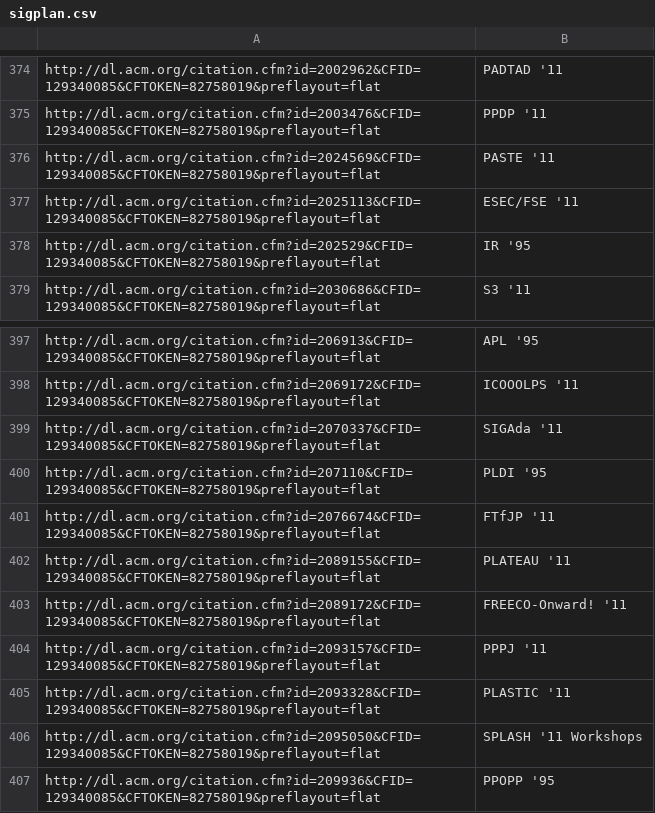
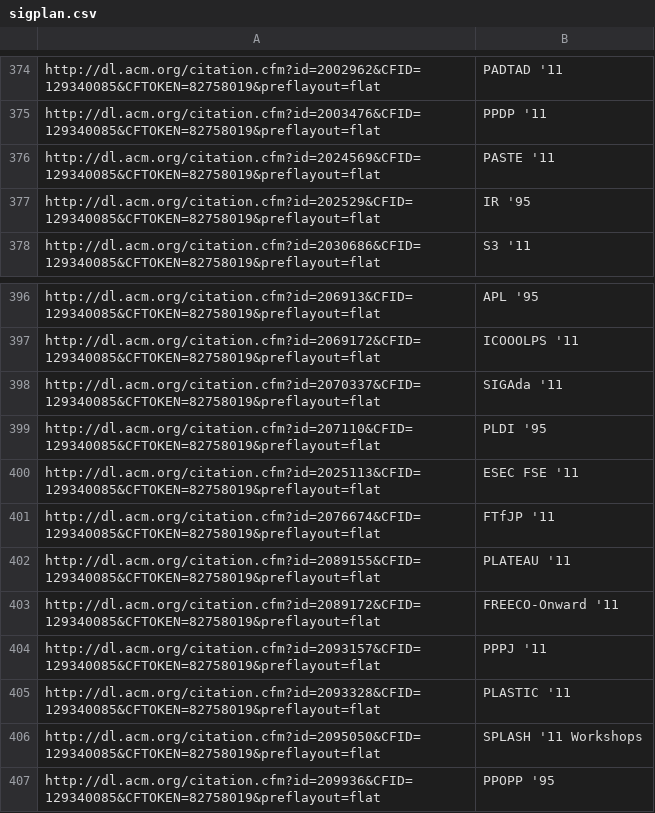
Before and after one commit to mgree/tmpl, a CSV file: sigplan.csv, drawn as a sheet; only a part is shown, gaps mark what is left out.

Commit message:
minor fixes

```diff
--- a/sigplan.csv
+++ b/sigplan.csv
@@ -376,3 +376,2 @@ http://dl.acm.org/citation.cfm?id=2003476&CFID=129340085&CFTOKEN=82758019&prefla
 http://dl.acm.org/citation.cfm?id=2024569&CFID=129340085&CFTOKEN=82758019&preflayout=flat,"PASTE '11"
-http://dl.acm.org/citation.cfm?id=2025113&CFID=129340085&CFTOKEN=82758019&preflayout=flat,"ESEC/FSE '11"
 http://dl.acm.org/citation.cfm?id=202529&CFID=129340085&CFTOKEN=82758019&preflayout=flat,"IR '95"
@@ -400,5 +399,6 @@ http://dl.acm.org/citation.cfm?id=2070337&CFID=129340085&CFTOKEN=82758019&prefla
 http://dl.acm.org/citation.cfm?id=207110&CFID=129340085&CFTOKEN=82758019&preflayout=flat,"PLDI '95"
+http://dl.acm.org/citation.cfm?id=2025113&CFID=129340085&CFTOKEN=82758019&preflayout=flat,"ESEC FSE '11"
 http://dl.acm.org/citation.cfm?id=2076674&CFID=129340085&CFTOKEN=82758019&preflayout=flat,"FTfJP '11"
 http://dl.acm.org/citation.cfm?id=2089155&CFID=129340085&CFTOKEN=82758019&preflayout=flat,"PLATEAU '11"
-http://dl.acm.org/citation.cfm?id=2089172&CFID=129340085&CFTOKEN=82758019&preflayout=flat,"FREECO-Onward! '11"
+http://dl.acm.org/citation.cfm?id=2089172&CFID=129340085&CFTOKEN=82758019&preflayout=flat,"FREECO-Onward '11"
 http://dl.acm.org/citation.cfm?id=2093157&CFID=129340085&CFTOKEN=82758019&preflayout=flat,"PPPJ '11"
```
